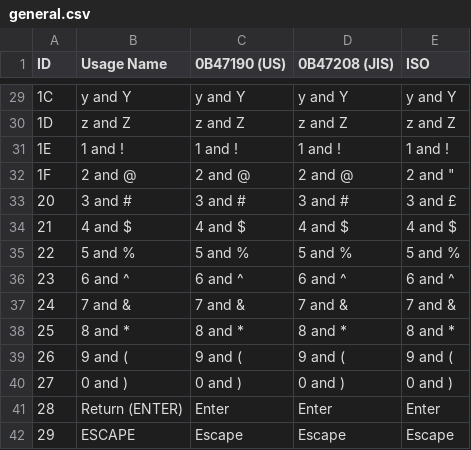
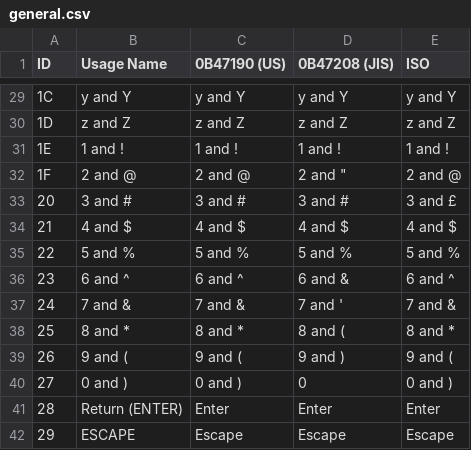
Before and after one commit to haborite/ku1255-firmware-modifier, a CSV file: data/general.csv, drawn as a sheet; only a part is shown, gaps mark what is left out.

```diff
--- a/data/general.csv
+++ b/data/general.csv
@@ -31,3 +31,3 @@ ID,Usage Name,0B47190 (US),0B47208 (JIS),ISO
 1E,1 and !,1 and !,1 and !,1 and !
-1F,2 and @,2 and @,2 and @,"2 and """
+1F,2 and @,2 and @,2 and ",2 and @
 20,3 and #,3 and #,3 and #,3 and £
@@ -35,7 +35,7 @@ ID,Usage Name,0B47190 (US),0B47208 (JIS),ISO
 22,5 and %,5 and %,5 and %,5 and %
-23,6 and ^,6 and ^,6 and ^,6 and ^
-24,7 and &,7 and &,7 and &,7 and &
-25,8 and *,8 and *,8 and *,8 and *
-26,9 and (,9 and (,9 and (,9 and (
-27,0 and ),0 and ),0 and ),0 and )
+23,6 and ^,6 and ^,6 and &,6 and ^
+24,7 and &,7 and &,7 and ',7 and &
+25,8 and *,8 and *,8 and (,8 and *
+26,9 and (,9 and (,9 and ),9 and (
+27,0 and ),0 and ),0,0 and )
 28,Return (ENTER),Enter,Enter,Enter
```
Also changed, not shown: data/keymaps.csv, gui/keymaps.csv, 1 other file.
